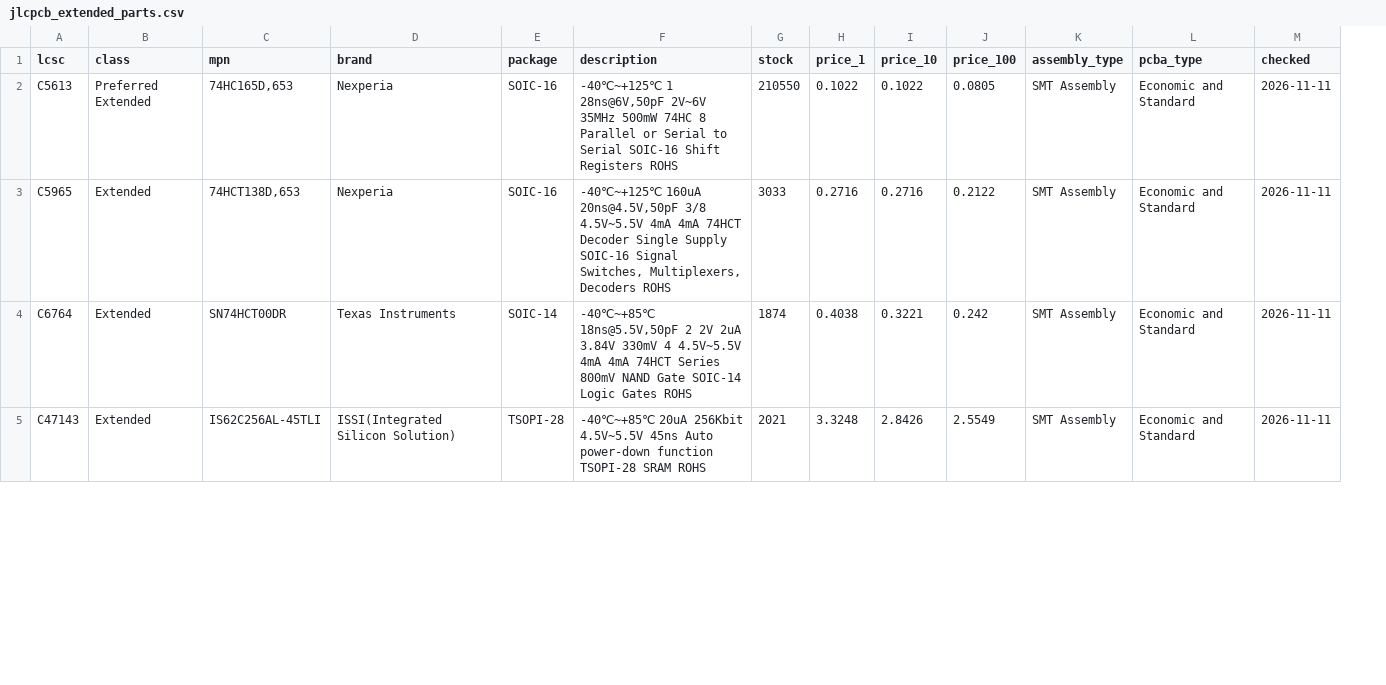
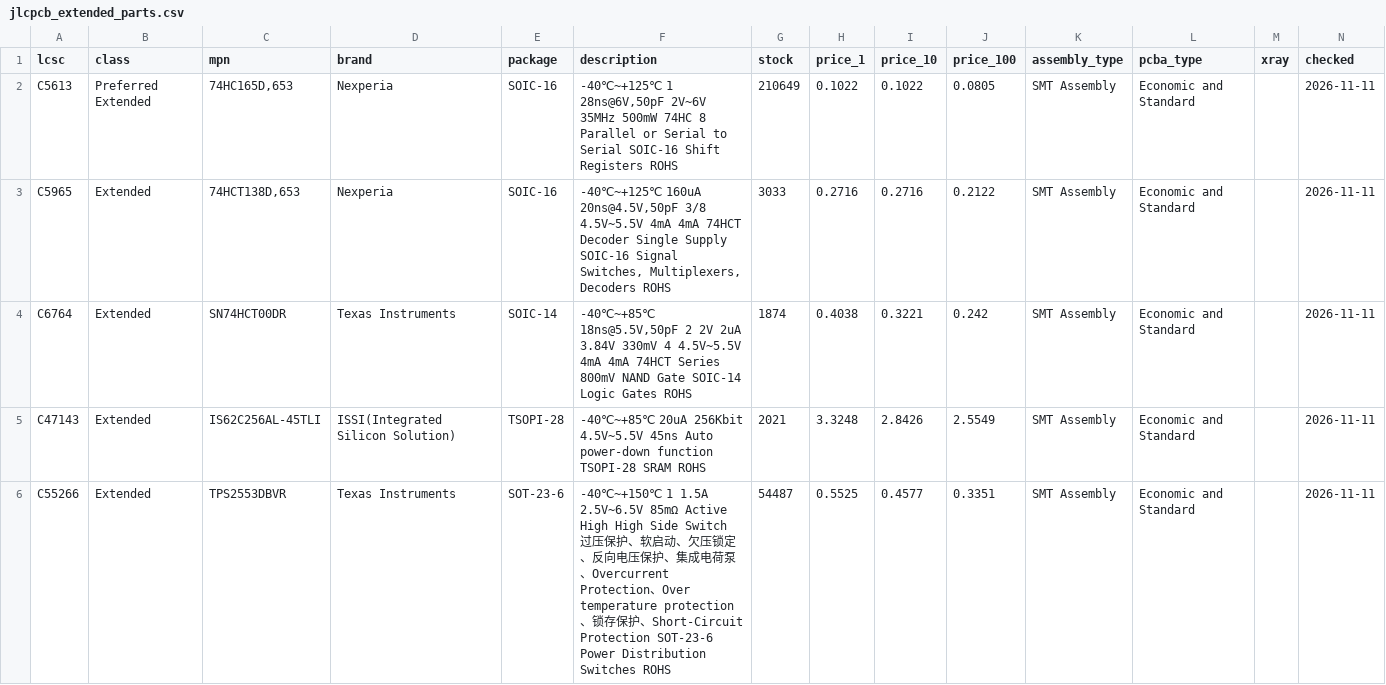
Before and after one commit to ryuquir/lunar-tear, a CSV file: hardware/famicom-jamma/data/jlcpcb_extended_parts.csv, drawn as a sheet; only a part is shown; the diff covers the shown part only; the diff names each change by its address in the sheet, - before the commit and + after, or states it on an @@ line.

```diff
--- a/hardware/famicom-jamma/data/jlcpcb_extended_parts.csv
+++ b/hardware/famicom-jamma/data/jlcpcb_extended_parts.csv
+column M (xray), empty
-G2 (stock): 210550
+G2 (stock): 210649
+row 6: C55266 | Extended | TPS2553DBVR | Texas Instruments | SOT-23-6 | -40℃~+150℃ 1 1.5A 2.5V~6.5V 85mΩ Active High High Side Switch 过压保护、软启动、欠压锁定、反向电压保护、集成电荷泵、Overcurrent Protection、Over temperature protection、锁存保护、Short-Circuit Protection SOT-23-6 Power Distribution Switches ROHS | 54487 | 0.5525 | 0.4577 | 0.3351 | SMT Assembly | Economic and Standard |  | 2026-11-11
```
Also changed, not shown: 2 added rows, 1 removed row and 6 edited cells elsewhere in this file, hardware/famicom-jamma/out/bom_by_source.csv, hardware/famicom-jamma/out/netlist_by_net.csv, 19 other files.
